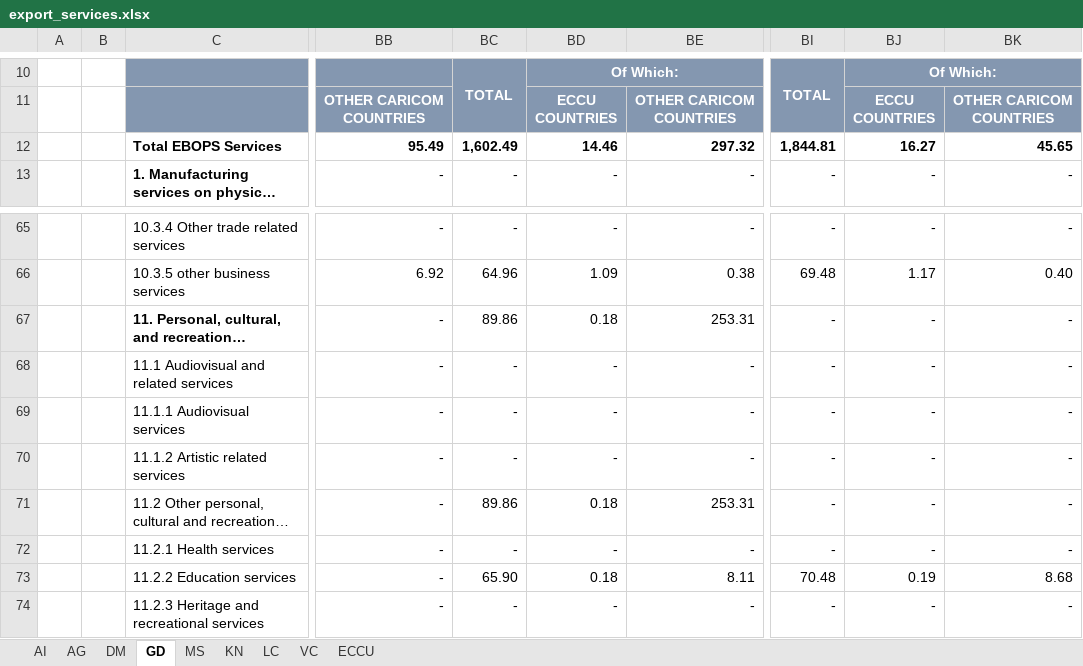
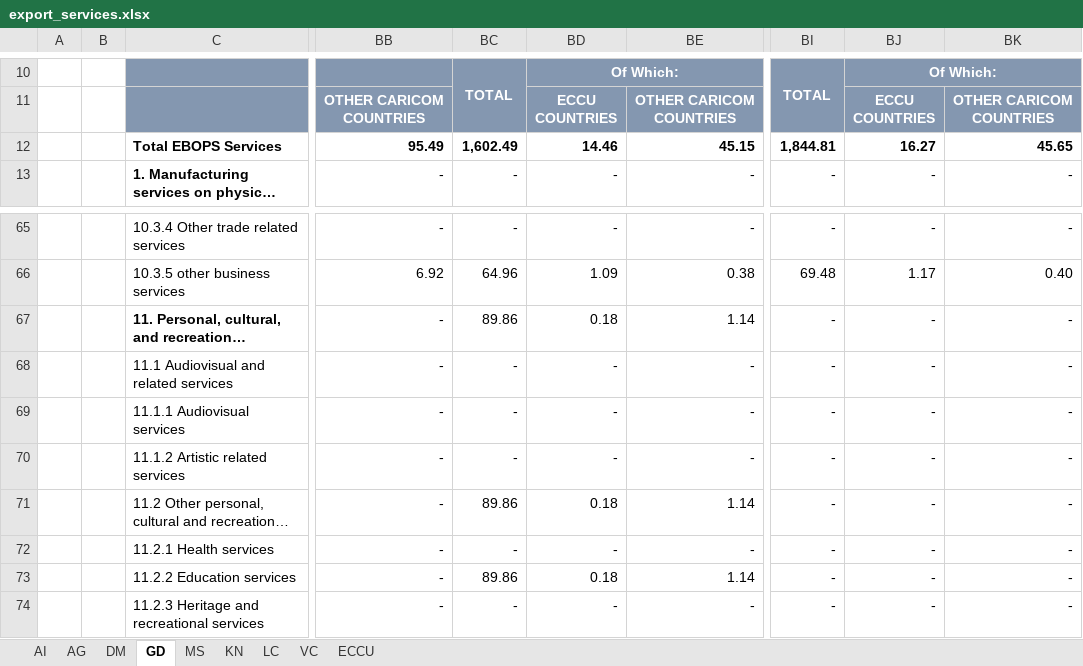
Before and after one commit to kate-chalmers/OECS-Scorecard-Scraper, an Excel workbook: data/export_services.xlsx, sheet GD, drawn as a sheet; only a part is shown, gaps mark what is left out; long unchanged cells end in …; values as stored, in another font and other column widths than the file's, no borders; conditional formats not drawn; the diff names each change by its address in the sheet, - before the commit and + after, or states it on an @@ line.

```diff
--- a/data/export_services.xlsx (sheet GD)
+++ b/data/export_services.xlsx (sheet GD)
-BE12: 297.32
+BE12: 45.15
-BE67: 253.31
+BE67: 1.14
-BE71: 253.31
+BE71: 1.14
-BC73: 65.90
+BC73: 89.86
-BE73: 8.11
+BE73: 1.14
-BI73: 70.48
+BI73: -
-BJ73: 0.19
+BJ73: -
-BK73: 8.68
+BK73: -
```
Also changed, not shown: sheet ECCU, sheet VC, sheet AI, 4 other files.
